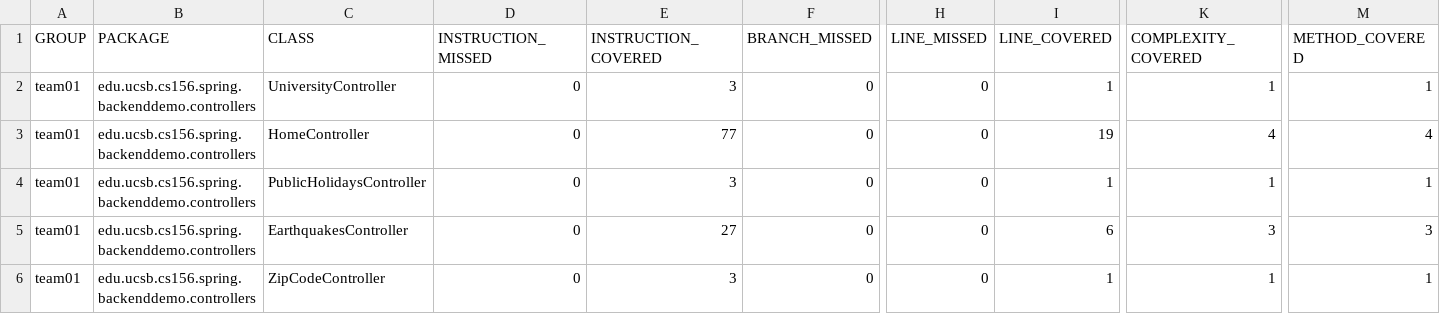
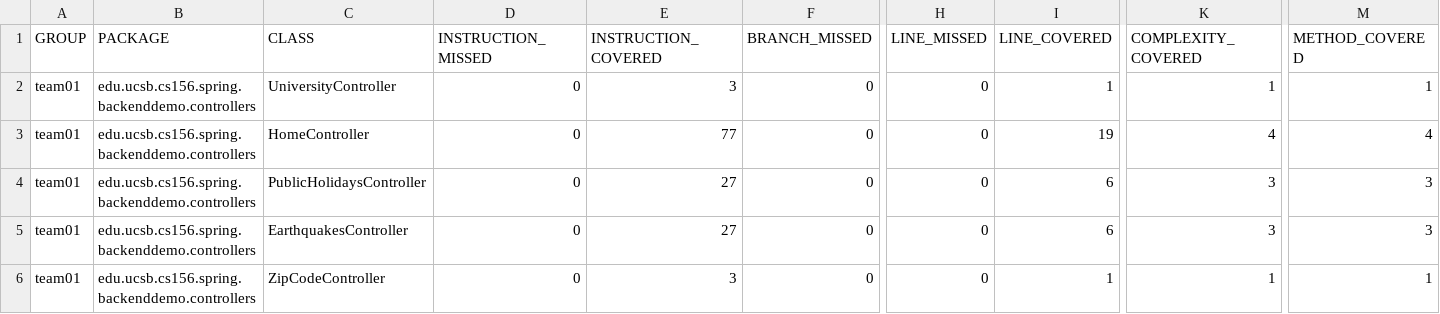
Before and after one commit to ucsb-cs156-f23/team01-f23-7pm-3, a CSV file: jacoco/jacoco.csv, drawn as a sheet; only a part is shown, gaps mark what is left out; the diff names each change by its address in the sheet, - before the commit and + after, or states it on an @@ line.

```diff
--- a/jacoco/jacoco.csv
+++ b/jacoco/jacoco.csv
-E4 (INSTRUCTION_COVERED): 3
+E4 (INSTRUCTION_COVERED): 27
-I4 (LINE_COVERED): 1
+I4 (LINE_COVERED): 6
-K4 (COMPLEXITY_COVERED): 1
+K4 (COMPLEXITY_COVERED): 3
-M4 (METHOD_COVERED): 1
+M4 (METHOD_COVERED): 3
```
Also changed, not shown: 7 other files.
